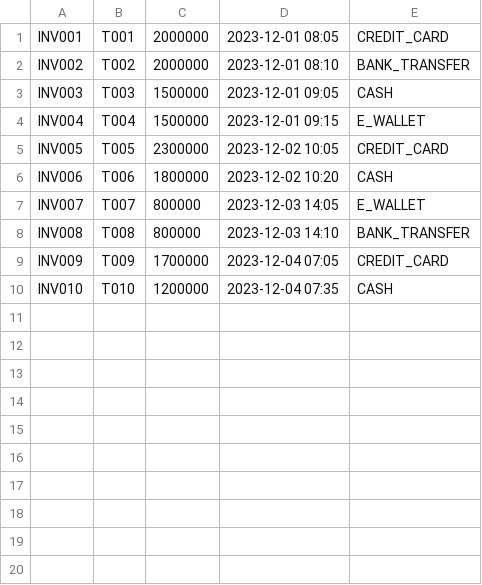
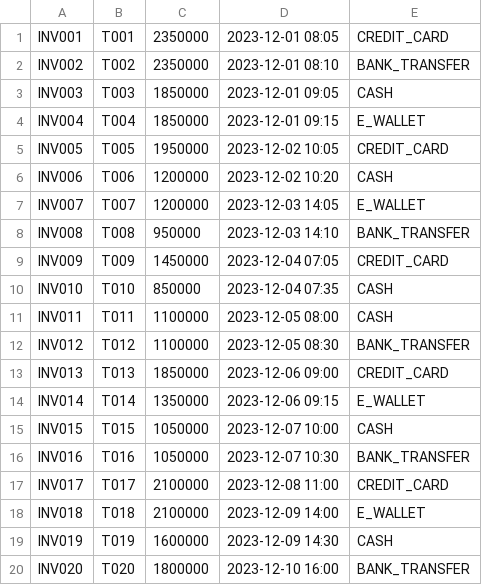
Before and after one commit to DatNguyen-Object/DNU_FIT4007_JavaOOP_Nhom14, a CSV file: BTL/src/main/resources/data/invoices.csv, drawn as a sheet.

Commit message:
fix: sync all CSV data files (seats, tickets, invoices) with new flight codes

```diff
--- a/BTL/src/main/resources/data/invoices.csv
+++ b/BTL/src/main/resources/data/invoices.csv
@@ -1,10 +1,20 @@
-INV001,T001,2000000,2023-12-01 08:05,CREDIT_CARD
-INV002,T002,2000000,2023-12-01 08:10,BANK_TRANSFER
-INV003,T003,1500000,2023-12-01 09:05,CASH
-INV004,T004,1500000,2023-12-01 09:15,E_WALLET
-INV005,T005,2300000,2023-12-02 10:05,CREDIT_CARD
-INV006,T006,1800000,2023-12-02 10:20,CASH
-INV007,T007,800000,2023-12-03 14:05,E_WALLET
-INV008,T008,800000,2023-12-03 14:10,BANK_TRANSFER
-INV009,T009,1700000,2023-12-04 07:05,CREDIT_CARD
-INV010,T010,1200000,2023-12-04 07:35,CASH
+INV001,T001,2350000,2023-12-01 08:05,CREDIT_CARD
+INV002,T002,2350000,2023-12-01 08:10,BANK_TRANSFER
+INV003,T003,1850000,2023-12-01 09:05,CASH
+INV004,T004,1850000,2023-12-01 09:15,E_WALLET
+INV005,T005,1950000,2023-12-02 10:05,CREDIT_CARD
+INV006,T006,1200000,2023-12-02 10:20,CASH
+INV007,T007,1200000,2023-12-03 14:05,E_WALLET
+INV008,T008,950000,2023-12-03 14:10,BANK_TRANSFER
+INV009,T009,1450000,2023-12-04 07:05,CREDIT_CARD
+INV010,T010,850000,2023-12-04 07:35,CASH
+INV011,T011,1100000,2023-12-05 08:00,CASH
+INV012,T012,1100000,2023-12-05 08:30,BANK_TRANSFER
+INV013,T013,1850000,2023-12-06 09:00,CREDIT_CARD
+INV014,T014,1350000,2023-12-06 09:15,E_WALLET
+INV015,T015,1050000,2023-12-07 10:00,CASH
+INV016,T016,1050000,2023-12-07 10:30,BANK_TRANSFER
+INV017,T017,2100000,2023-12-08 11:00,CREDIT_CARD
+INV018,T018,2100000,2023-12-09 14:00,E_WALLET
+INV019,T019,1600000,2023-12-09 14:30,CASH
+INV020,T020,1800000,2023-12-10 16:00,BANK_TRANSFER
```
Also changed, not shown: BTL/src/main/resources/data/flights.csv, BTL/src/main/resources/data/seats.csv, 3 other files.
